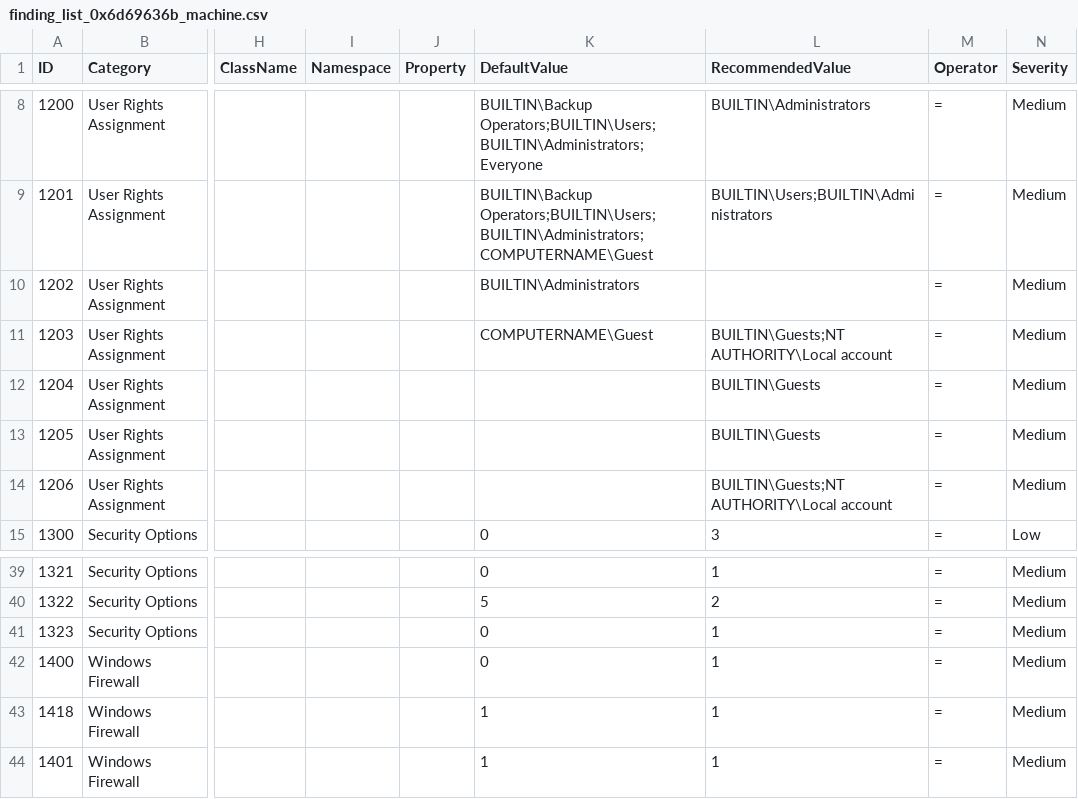
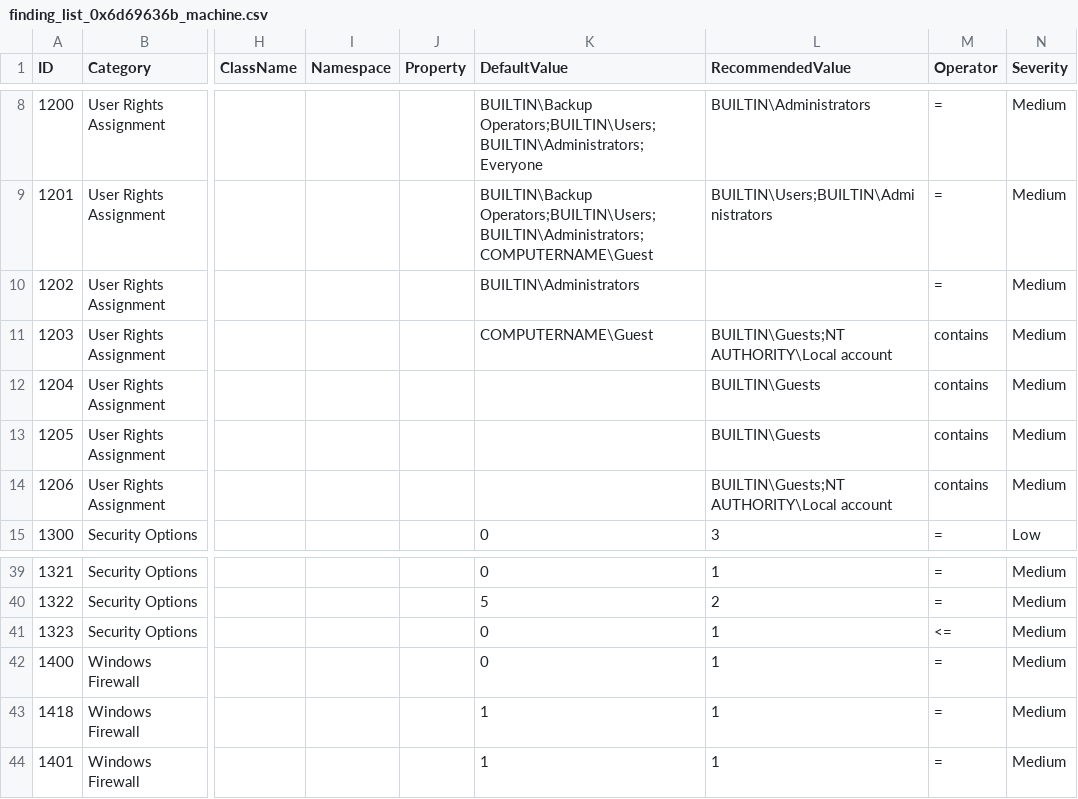
Before and after one commit to 0x6d69636b/windows_hardening, a CSV file: lists/finding_list_0x6d69636b_machine.csv, drawn as a sheet; only a part is shown, gaps mark what is left out; the diff names each change by its address in the sheet, - before the commit and + after, or states it on an @@ line.

Commit message:
Fix issue #146

```diff
--- a/lists/finding_list_0x6d69636b_machine.csv
+++ b/lists/finding_list_0x6d69636b_machine.csv
-M11:M14 (Operator): =
+M11:M14 (Operator): contains
-M41 (Operator): =
+M41 (Operator): <=
```
